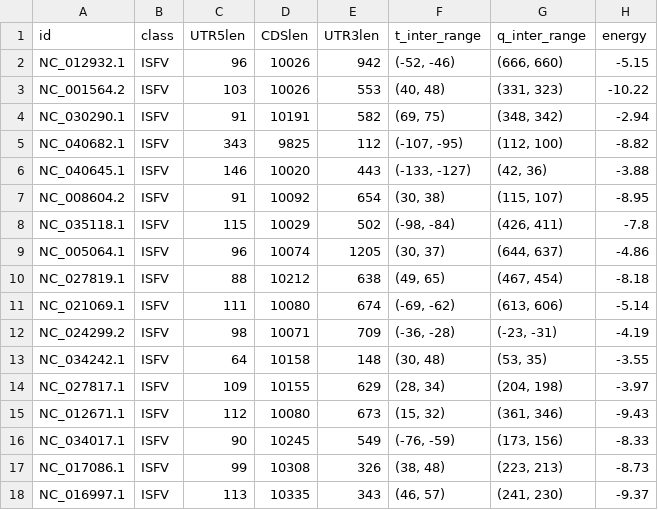
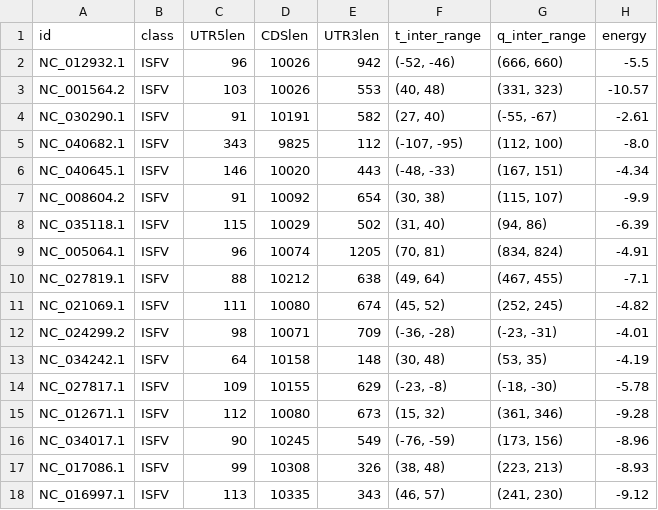
Before and after one commit to BackofenLab/Long_Range_RNA_Interactions, a CSV file: Results/IntaRNA_output.csv, drawn as a sheet; only a part is shown; the diff covers the shown part only.

```diff
--- a/Results/IntaRNA_output.csv
+++ b/Results/IntaRNA_output.csv
@@ -1,18 +1,18 @@
 id,class,UTR5len,CDSlen,UTR3len,t_inter_range,q_inter_range,energy
-NC_012932.1,ISFV,96,10026,942,"(-52, -46)","(666, 660)",-5.15
-NC_001564.2,ISFV,103,10026,553,"(40, 48)","(331, 323)",-10.22
-NC_030290.1,ISFV,91,10191,582,"(69, 75)","(348, 342)",-2.94
-NC_040682.1,ISFV,343,9825,112,"(-107, -95)","(112, 100)",-8.82
-NC_040645.1,ISFV,146,10020,443,"(-133, -127)","(42, 36)",-3.88
-NC_008604.2,ISFV,91,10092,654,"(30, 38)","(115, 107)",-8.95
-NC_035118.1,ISFV,115,10029,502,"(-98, -84)","(426, 411)",-7.8
-NC_005064.1,ISFV,96,10074,1205,"(30, 37)","(644, 637)",-4.86
-NC_027819.1,ISFV,88,10212,638,"(49, 65)","(467, 454)",-8.18
-NC_021069.1,ISFV,111,10080,674,"(-69, -62)","(613, 606)",-5.14
-NC_024299.2,ISFV,98,10071,709,"(-36, -28)","(-23, -31)",-4.19
-NC_034242.1,ISFV,64,10158,148,"(30, 48)","(53, 35)",-3.55
-NC_027817.1,ISFV,109,10155,629,"(28, 34)","(204, 198)",-3.97
-NC_012671.1,ISFV,112,10080,673,"(15, 32)","(361, 346)",-9.43
-NC_034017.1,ISFV,90,10245,549,"(-76, -59)","(173, 156)",-8.33
-NC_017086.1,ISFV,99,10308,326,"(38, 48)","(223, 213)",-8.73
-NC_016997.1,ISFV,113,10335,343,"(46, 57)","(241, 230)",-9.37
+NC_012932.1,ISFV,96,10026,942,"(-52, -46)","(666, 660)",-5.5
+NC_001564.2,ISFV,103,10026,553,"(40, 48)","(331, 323)",-10.57
+NC_030290.1,ISFV,91,10191,582,"(27, 40)","(-55, -67)",-2.61
+NC_040682.1,ISFV,343,9825,112,"(-107, -95)","(112, 100)",-8.0
+NC_040645.1,ISFV,146,10020,443,"(-48, -33)","(167, 151)",-4.34
+NC_008604.2,ISFV,91,10092,654,"(30, 38)","(115, 107)",-9.9
+NC_035118.1,ISFV,115,10029,502,"(31, 40)","(94, 86)",-6.39
+NC_005064.1,ISFV,96,10074,1205,"(70, 81)","(834, 824)",-4.91
+NC_027819.1,ISFV,88,10212,638,"(49, 64)","(467, 455)",-7.1
+NC_021069.1,ISFV,111,10080,674,"(45, 52)","(252, 245)",-4.82
+NC_024299.2,ISFV,98,10071,709,"(-36, -28)","(-23, -31)",-4.01
+NC_034242.1,ISFV,64,10158,148,"(30, 48)","(53, 35)",-4.19
+NC_027817.1,ISFV,109,10155,629,"(-23, -8)","(-18, -30)",-5.78
+NC_012671.1,ISFV,112,10080,673,"(15, 32)","(361, 346)",-9.28
+NC_034017.1,ISFV,90,10245,549,"(-76, -59)","(173, 156)",-8.96
+NC_017086.1,ISFV,99,10308,326,"(38, 48)","(223, 213)",-8.93
+NC_016997.1,ISFV,113,10335,343,"(46, 57)","(241, 230)",-9.12
```
Also changed, not shown: 55 edited cells elsewhere in this file, 6 other files.
